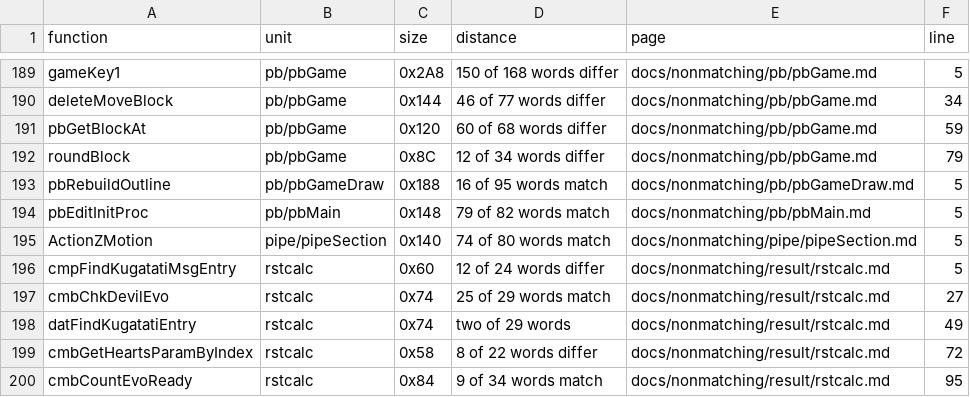
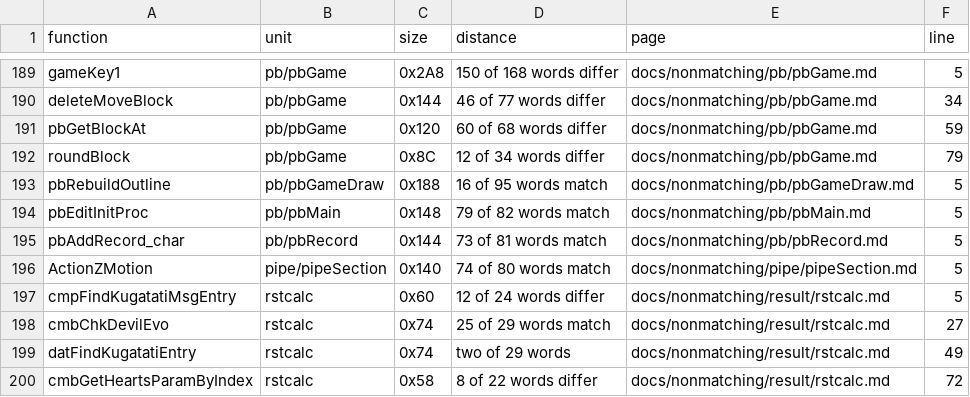
Before and after one commit to Megami-Decomps/smt3-decomp, a TSV file: docs/nonmatching/INDEX.tsv, drawn as a sheet; only a part is shown, gaps mark what is left out; the shorter side is filled out with more unchanged rows.

Commit message:
Preserve close character record snapshot reconstruction
Keep the native-size draft with 73 of 81 instruction words matching.
Document callback-sensitive snapshot reloads and the eight remaining
coordinate/address setup differences; production retains assembly.

```diff
--- a/docs/nonmatching/INDEX.tsv
+++ b/docs/nonmatching/INDEX.tsv
@@ -194,2 +194,3 @@ pbRebuildOutline	pb/pbGameDraw	0x188	16 of 95 words match	docs/nonmatching/pb/pb
 pbEditInitProc	pb/pbMain	0x148	79 of 82 words match	docs/nonmatching/pb/pbMain.md	5
+pbAddRecord_char	pb/pbRecord	0x144	73 of 81 words match	docs/nonmatching/pb/pbRecord.md	5
 ActionZMotion	pipe/pipeSection	0x140	74 of 80 words match	docs/nonmatching/pipe/pipeSection.md	5
```
Also changed, not shown: 3 other files.
